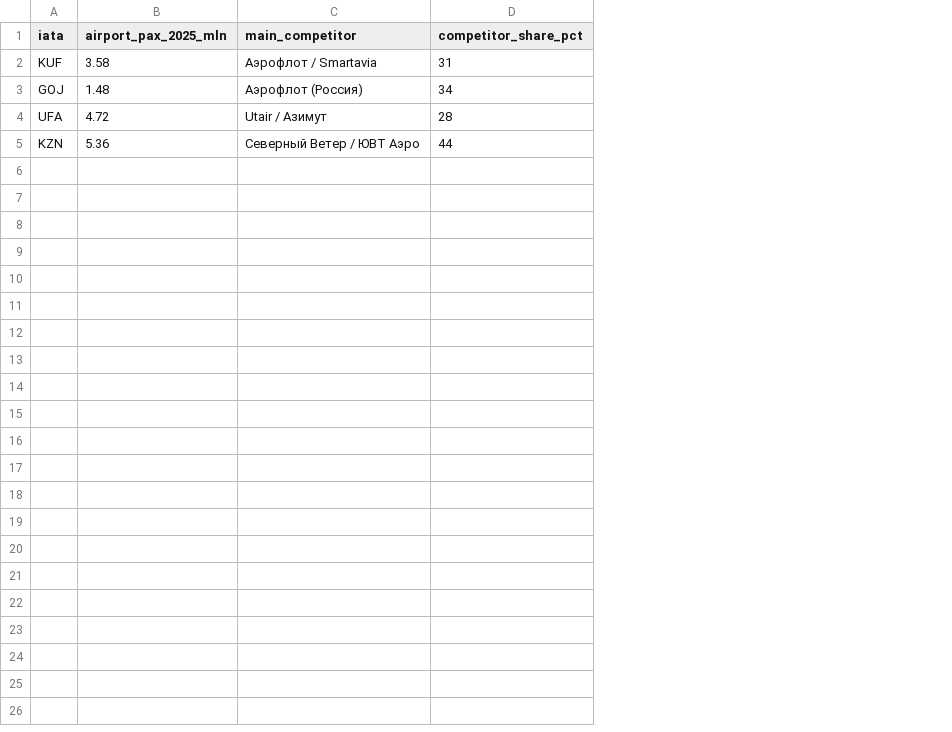
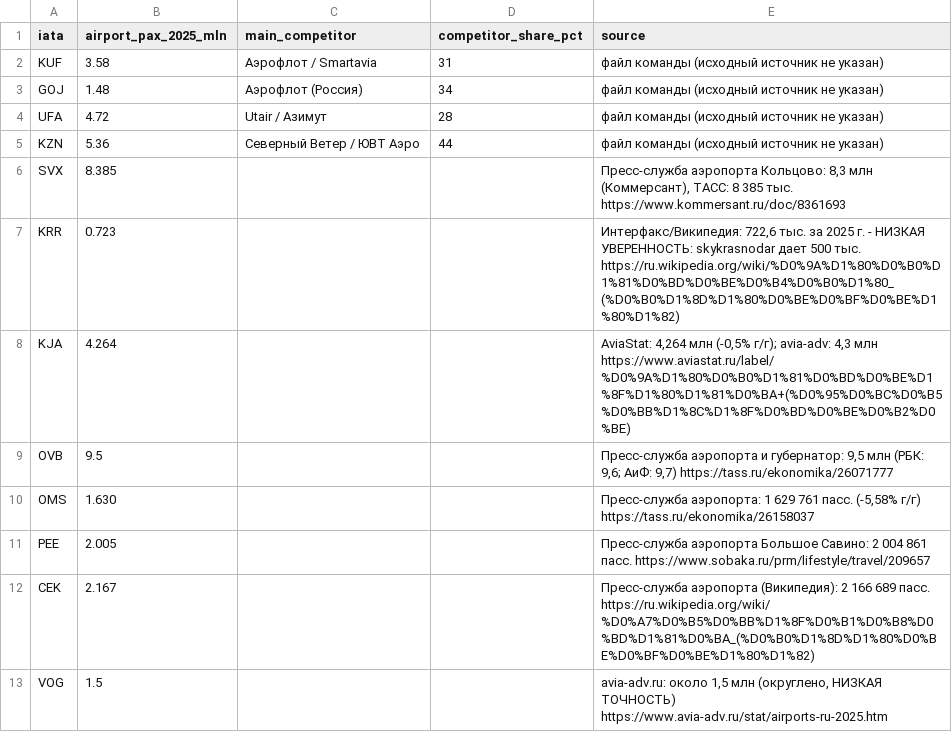
Before and after one commit to Prepodavately/RedWings__hackathon, a CSV file: data/raw/rosaviatsia_2025.csv, drawn as a sheet; the diff names each change by its address in the sheet, - before the commit and + after, or states it on an @@ line.

Commit message:
feat(parsers): add 8 cities from open sources, cap routes at 12
Raw data:
- rosstat_cities.csv: add SVX, KRR, KJA, OVB, OMS, PEE, CEK, VOG
  (city population, 1.01.2025, secondary table; not agglomeration)
- rosaviatsia_2025.csv: add 2025 airport pax from airport press releases
  and media; competitor columns left empty (not found)
- both files: new `source` column with URLs; KRR and VOG marked low confidence

Code:
- build_dataset: coordinates for 12 airports; competitor share handled when
  missing (no "nan" in proof_source); get_network_routes returns top
  MAX_ROUTES=12 by passengers per hypothesis

Outputs regenerated: cities_features.parquet, routes_proof.parquet/.csv
(12 cities, 132 directed pairs before the cap).

Competitor frequencies remain unmeasured: schedules_raw.json is empty.

```diff
--- a/data/raw/rosaviatsia_2025.csv
+++ b/data/raw/rosaviatsia_2025.csv
+column E (source), rows 2-5: all файл команды (исходный источник не указан)
+row 6: SVX | 8.385 |  |  | Пресс-служба аэропорта Кольцово: 8,3 млн (Коммерсант), ТАСС: 8 385 тыс. https://www.kommersant.ru/doc/8361693
+row 7: KRR | 0.723 |  |  | Интерфакс/Википедия: 722,6 тыс. за 2025 г. - НИЗКАЯ УВЕРЕННОСТЬ: skykrasnodar дает 500 тыс. https://ru.wikipedia.org/wiki/%D0%9A%D1%80%D0%B0%D1%81%D0%BD%D0%BE%D0%B4%D0%B0%D1%80_(%D0%B0%D1%8D%D1%80%D0%BE%D0%BF%D0%BE%D1%80%D1%82)
+row 8: KJA | 4.264 |  |  | AviaStat: 4,264 млн (-0,5% г/г); avia-adv: 4,3 млн https://www.aviastat.ru/label/%D0%9A%D1%80%D0%B0%D1%81%D0%BD%D0%BE%D1%8F%D1%80%D1%81%D0%BA+(%D0%95%D0%BC%D0%B5%D0%BB%D1%8C%D1%8F%D0%BD%D0%BE%D0%B2%D0%BE)
+row 9: OVB | 9.5 |  |  | Пресс-служба аэропорта и губернатор: 9,5 млн (РБК: 9,6; АиФ: 9,7) https://tass.ru/ekonomika/26071777
+row 10: OMS | 1.630 |  |  | Пресс-служба аэропорта: 1 629 761 пасс. (-5,58% г/г) https://tass.ru/ekonomika/26158037
+row 11: PEE | 2.005 |  |  | Пресс-служба аэропорта Большое Савино: 2 004 861 пасс. https://www.sobaka.ru/prm/lifestyle/travel/209657
+row 12: CEK | 2.167 |  |  | Пресс-служба аэропорта (Википедия): 2 166 689 пасс. https://ru.wikipedia.org/wiki/%D0%A7%D0%B5%D0%BB%D1%8F%D0%B1%D0%B8%D0%BD%D1%81%D0%BA_(%D0%B0%D1%8D%D1%80%D0%BE%D0%BF%D0%BE%D1%80%D1%82)
+row 13: VOG | 1.5 |  |  | avia-adv.ru: около 1,5 млн (округлено, НИЗКАЯ ТОЧНОСТЬ) https://www.avia-adv.ru/stat/airports-ru-2025.htm
```
Also changed, not shown: 5 other files.
